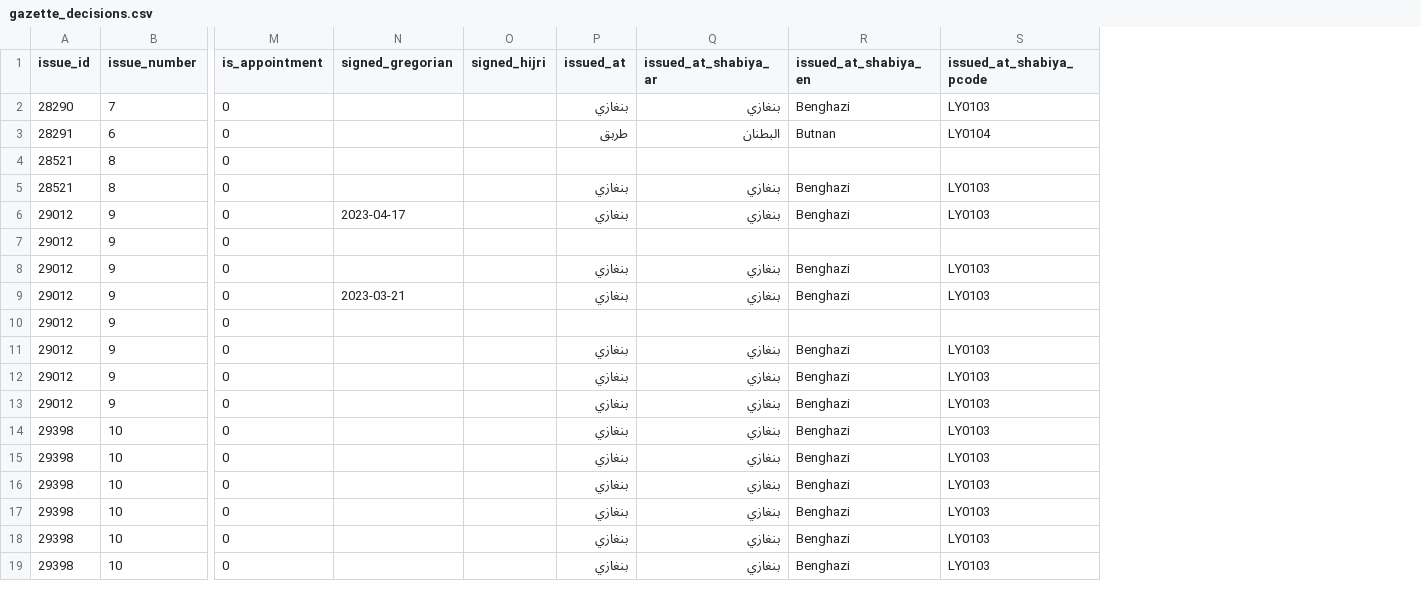
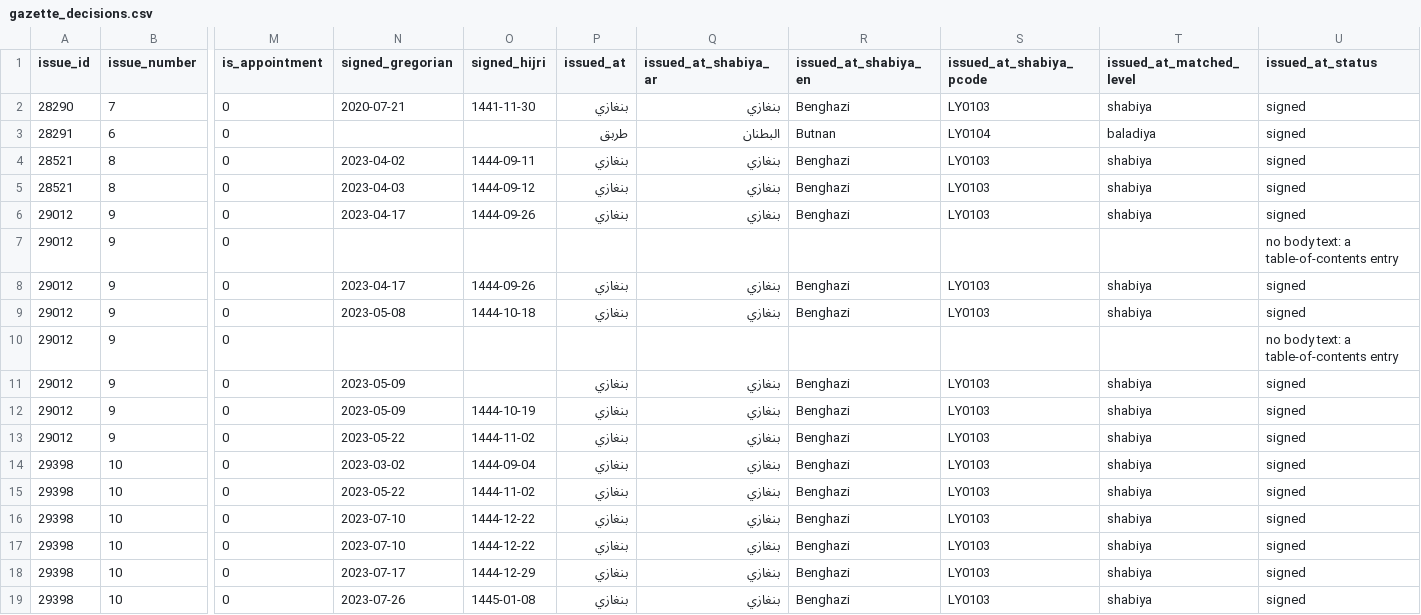
Before and after one commit to MedDhia/LibyaData, a CSV file: data/processed/gazette/gazette_decisions.csv, drawn as a sheet; only a part is shown, gaps mark what is left out; the diff covers the shown part only; the diff names each change by its address in the sheet, - before the commit and + after, or states it on an @@ line.

```diff
--- a/data/processed/gazette/gazette_decisions.csv
+++ b/data/processed/gazette/gazette_decisions.csv
+column T (issued_at_matched_level), rows 2-19: shabiya | baladiya | shabiya | shabiya | shabiya |  | shabiya | shabiya |  | shabiya | shabiya | shabiya | shabiya | shabiya | shabiya | shabiya | shabiya | shabiya
+column U (issued_at_status), rows 2-19: signed | signed | signed | signed | signed | no body text: a table-of-contents entry | signed | signed | no body text: a table-of-contents entry | signed | signed | signed | signed | signed | signed | signed | signed | signed
-N2 (signed_gregorian): (empty)
+N2 (signed_gregorian): 2020-07-21
-O2 (signed_hijri): (empty)
+O2 (signed_hijri): 1441-11-30
-N4 (signed_gregorian): (empty)
+N4 (signed_gregorian): 2023-04-02
-O4 (signed_hijri): (empty)
+O4 (signed_hijri): 1444-09-11
-P4 (issued_at): (empty)
+P4 (issued_at): بنغازي
-Q4 (issued_at_shabiya_ar): (empty)
+Q4 (issued_at_shabiya_ar): بنغازي
-R4 (issued_at_shabiya_en): (empty)
+R4 (issued_at_shabiya_en): Benghazi
-S4 (issued_at_shabiya_pcode): (empty)
+S4 (issued_at_shabiya_pcode): LY0103
-N5 (signed_gregorian): (empty)
+N5 (signed_gregorian): 2023-04-03
-O5 (signed_hijri): (empty)
+O5 (signed_hijri): 1444-09-12
-O6 (signed_hijri): (empty)
+O6 (signed_hijri): 1444-09-26
-N8 (signed_gregorian): (empty)
+N8 (signed_gregorian): 2023-04-17
-O8 (signed_hijri): (empty)
+O8 (signed_hijri): 1444-09-26
-N9 (signed_gregorian): 2023-03-21
+N9 (signed_gregorian): 2023-05-08
-O9 (signed_hijri): (empty)
+O9 (signed_hijri): 1444-10-18
-N11:N12 (signed_gregorian): (empty)
+N11:N12 (signed_gregorian): 2023-05-09
-O12 (signed_hijri): (empty)
+O12 (signed_hijri): 1444-10-19
-N13 (signed_gregorian): (empty)
+N13 (signed_gregorian): 2023-05-22
-O13 (signed_hijri): (empty)
+O13 (signed_hijri): 1444-11-02
-N14 (signed_gregorian): (empty)
+N14 (signed_gregorian): 2023-03-02
-O14 (signed_hijri): (empty)
+O14 (signed_hijri): 1444-09-04
-N15 (signed_gregorian): (empty)
+N15 (signed_gregorian): 2023-05-22
-O15 (signed_hijri): (empty)
+O15 (signed_hijri): 1444-11-02
-N16:N17 (signed_gregorian): (empty)
+N16:N17 (signed_gregorian): 2023-07-10
-O16:O17 (signed_hijri): (empty)
+O16:O17 (signed_hijri): 1444-12-22
-N18 (signed_gregorian): (empty)
+N18 (signed_gregorian): 2023-07-17
-O18 (signed_hijri): (empty)
+O18 (signed_hijri): 1444-12-29
-N19 (signed_gregorian): (empty)
+N19 (signed_gregorian): 2023-07-26
-O19 (signed_hijri): (empty)
+O19 (signed_hijri): 1445-01-08
```
Also changed, not shown: 126 edited cells elsewhere in this file, data/processed/gazette/gazette_appointments.csv, 4 other files.
